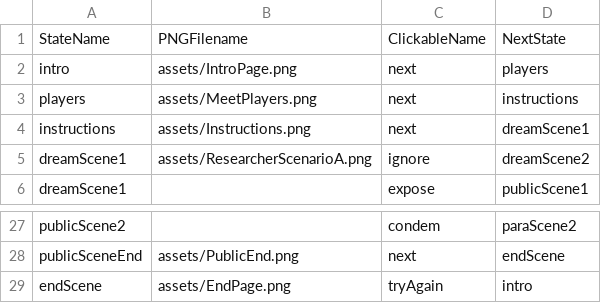
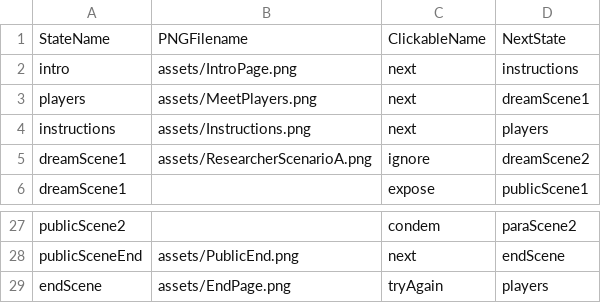
Before and after one commit to morrganlee/DreamRecordingPillow, a CSV file: data/interactionTable.csv, drawn as a sheet; only a part is shown, gaps mark what is left out.

```diff
--- a/data/interactionTable.csv
+++ b/data/interactionTable.csv
@@ -1,5 +1,5 @@
 StateName,PNGFilename,ClickableName,NextState
-intro,assets/IntroPage.png,next,players
-players,assets/MeetPlayers.png,next,instructions
-instructions,assets/Instructions.png,next,dreamScene1
+intro,assets/IntroPage.png,next,instructions
+players,assets/MeetPlayers.png,next,dreamScene1
+instructions,assets/Instructions.png,next,players
 dreamScene1,assets/ResearcherScenarioA.png,ignore,dreamScene2
@@ -28,2 +28,2 @@ publicScene2,,condem,paraScene2
 publicSceneEnd,assets/PublicEnd.png,next,endScene
-endScene,assets/EndPage.png,tryAgain,intro
+endScene,assets/EndPage.png,tryAgain,players
```
Also changed, not shown: 19 other files.
